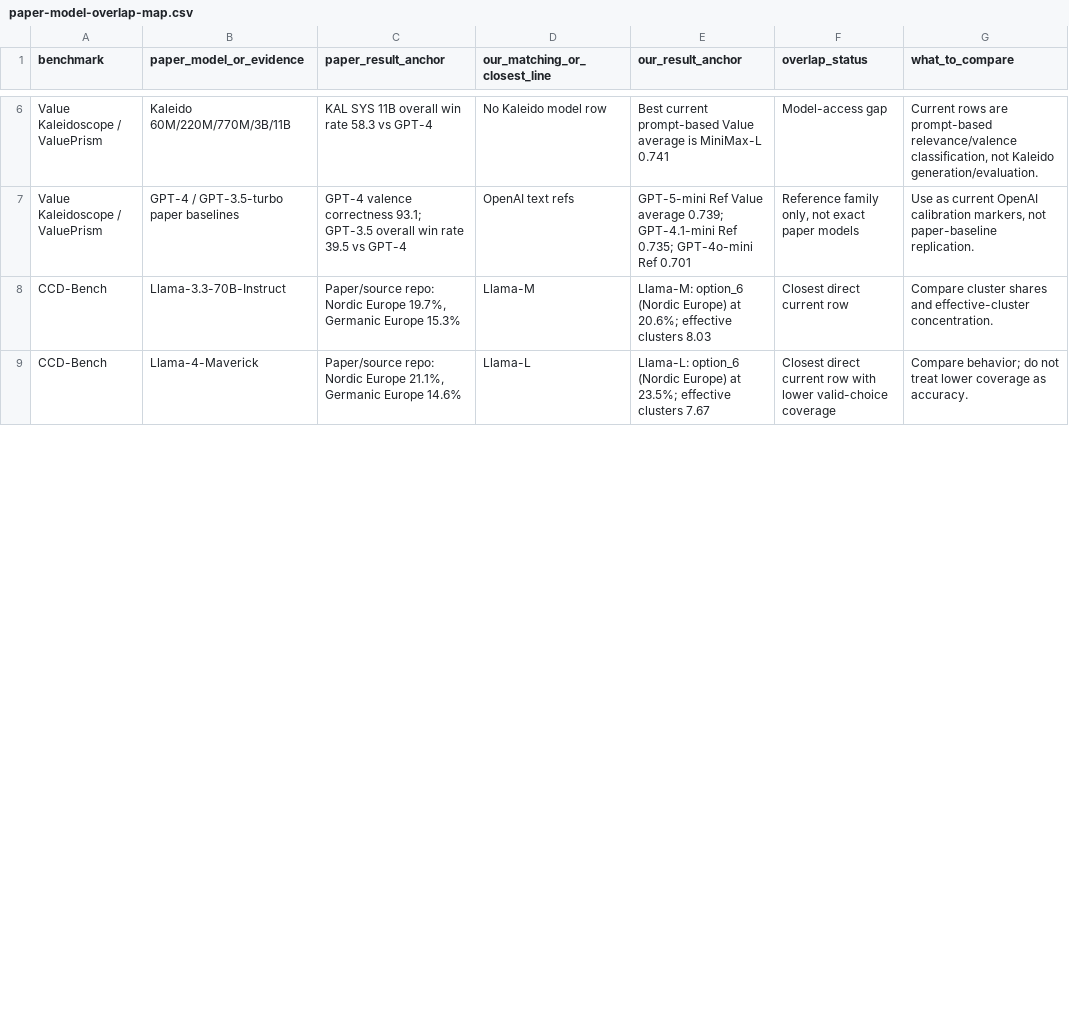
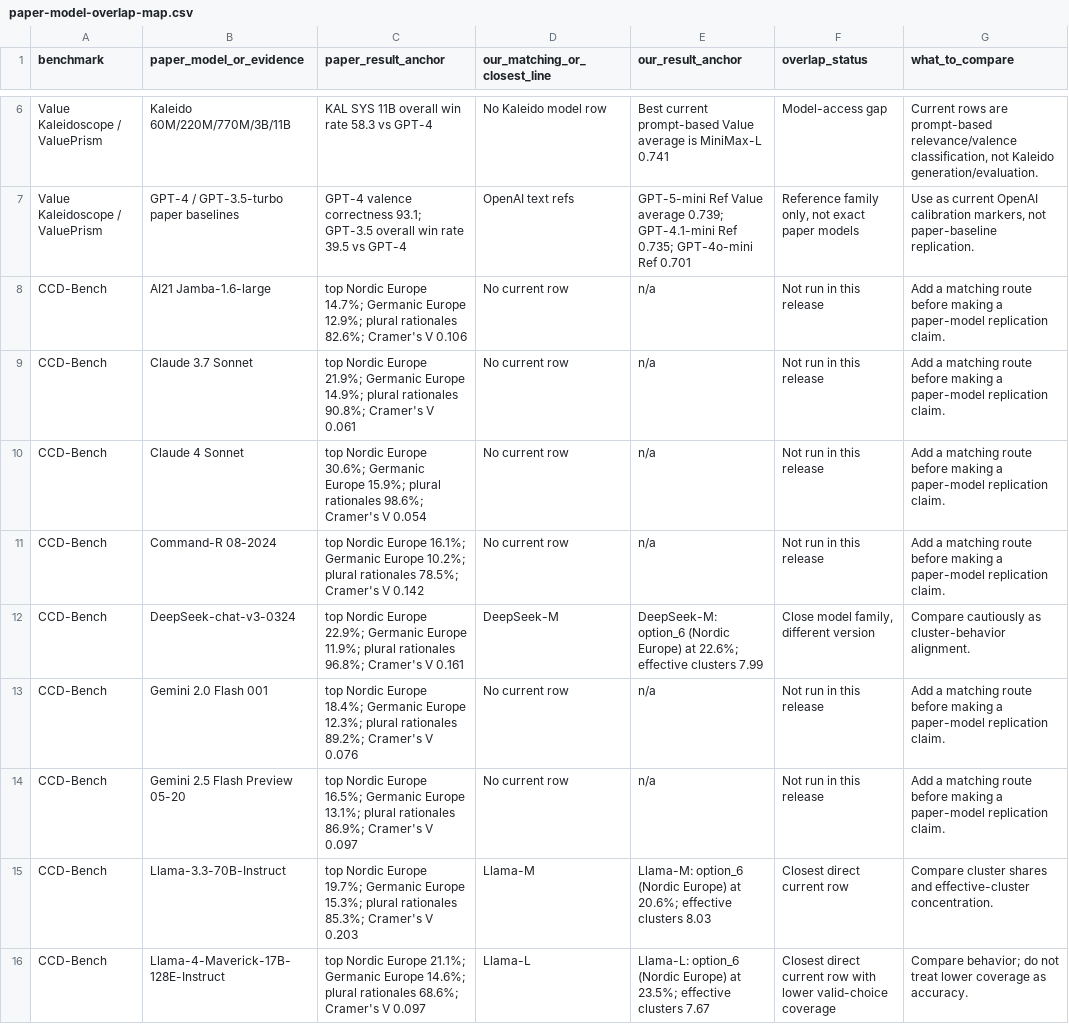
Before and after one commit to hanzhenzhujene/CEI-moral-psych-release, a CSV file: results/release/2026-04-19-option1/paper-model-overlap-map.csv, drawn as a sheet; only a part is shown, gaps mark what is left out; the diff covers the shown part only.

Commit message:
Tighten paper result comparison coverage

```diff
--- a/results/release/2026-04-19-option1/paper-model-overlap-map.csv
+++ b/results/release/2026-04-19-option1/paper-model-overlap-map.csv
@@ -7,3 +7,10 @@ Value Kaleidoscope / ValuePrism,Kaleido 60M/220M/770M/3B/11B,KAL SYS 11B overall
 Value Kaleidoscope / ValuePrism,GPT-4 / GPT-3.5-turbo paper baselines,GPT-4 valence correctness 93.1; GPT-3.5 overall win rate 39.5 vs GPT-4,OpenAI text refs,GPT-5-mini Ref Value average 0.739; GPT-4.1-mini Ref 0.735; GPT-4o-mini Ref 0.701,"Reference family only, not exact paper models","Use as current OpenAI calibration markers, not paper-baseline replication."
-CCD-Bench,Llama-3.3-70B-Instruct,"Paper/source repo: Nordic Europe 19.7%, Germanic Europe 15.3%",Llama-M,Llama-M: option_6 (Nordic Europe) at 20.6%; effective clusters 8.03,Closest direct current row,Compare cluster shares and effective-cluster concentration.
-CCD-Bench,Llama-4-Maverick,"Paper/source repo: Nordic Europe 21.1%, Germanic Europe 14.6%",Llama-L,Llama-L: option_6 (Nordic Europe) at 23.5%; effective clusters 7.67,Closest direct current row with lower valid-choice coverage,Compare behavior; do not treat lower coverage as accuracy.
+CCD-Bench,AI21 Jamba-1.6-large,top Nordic Europe 14.7%; Germanic Europe 12.9%; plural rationales 82.6%; Cramer's V 0.106,No current row,n/a,Not run in this release,Add a matching route before making a paper-model replication claim.
+CCD-Bench,Claude 3.7 Sonnet,top Nordic Europe 21.9%; Germanic Europe 14.9%; plural rationales 90.8%; Cramer's V 0.061,No current row,n/a,Not run in this release,Add a matching route before making a paper-model replication claim.
+CCD-Bench,Claude 4 Sonnet,top Nordic Europe 30.6%; Germanic Europe 15.9%; plural rationales 98.6%; Cramer's V 0.054,No current row,n/a,Not run in this release,Add a matching route before making a paper-model replication claim.
+CCD-Bench,Command-R 08-2024,top Nordic Europe 16.1%; Germanic Europe 10.2%; plural rationales 78.5%; Cramer's V 0.142,No current row,n/a,Not run in this release,Add a matching route before making a paper-model replication claim.
+CCD-Bench,DeepSeek-chat-v3-0324,top Nordic Europe 22.9%; Germanic Europe 11.9%; plural rationales 96.8%; Cramer's V 0.161,DeepSeek-M,DeepSeek-M: option_6 (Nordic Europe) at 22.6%; effective clusters 7.99,"Close model family, different version",Compare cautiously as cluster-behavior alignment.
+CCD-Bench,Gemini 2.0 Flash 001,top Nordic Europe 18.4%; Germanic Europe 12.3%; plural rationales 89.2%; Cramer's V 0.076,No current row,n/a,Not run in this release,Add a matching route before making a paper-model replication claim.
+CCD-Bench,Gemini 2.5 Flash Preview 05-20,top Nordic Europe 16.5%; Germanic Europe 13.1%; plural rationales 86.9%; Cramer's V 0.097,No current row,n/a,Not run in this release,Add a matching route before making a paper-model replication claim.
+CCD-Bench,Llama-3.3-70B-Instruct,top Nordic Europe 19.7%; Germanic Europe 15.3%; plural rationales 85.3%; Cramer's V 0.203,Llama-M,Llama-M: option_6 (Nordic Europe) at 20.6%; effective clusters 8.03,Closest direct current row,Compare cluster shares and effective-cluster concentration.
+CCD-Bench,Llama-4-Maverick-17B-128E-Instruct,top Nordic Europe 21.1%; Germanic Europe 14.6%; plural rationales 68.6%; Cramer's V 0.097,Llama-L,Llama-L: option_6 (Nordic Europe) at 23.5%; effective clusters 7.67,Closest direct current row with lower valid-choice coverage,Compare behavior; do not treat lower coverage as accuracy.
```
Also changed, not shown: 6 added rows, 1 removed row and 7 edited cells elsewhere in this file, results/release/2026-04-19-option1/paper-result-comparison.csv, 7 other files.
